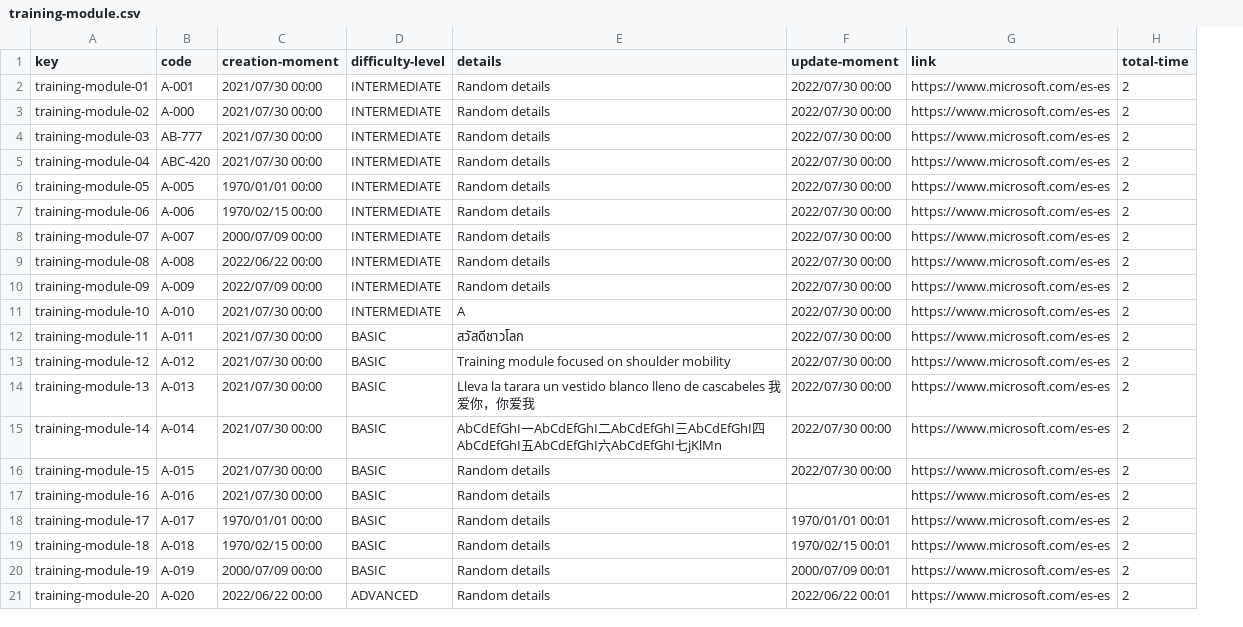
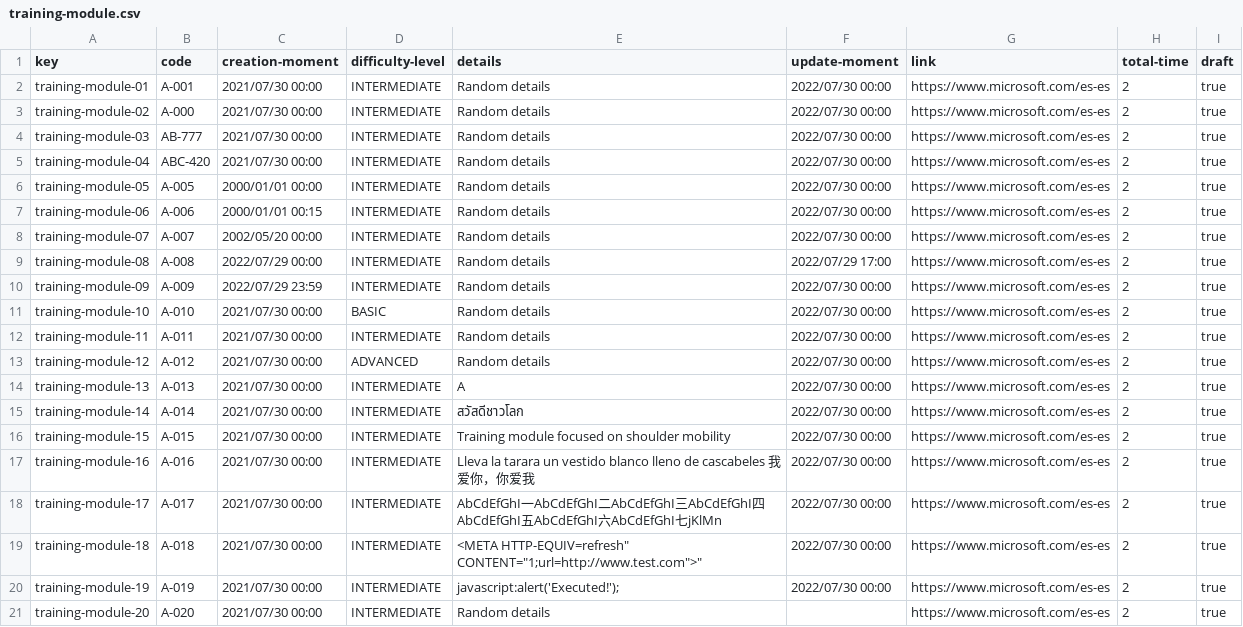
Before and after one commit to DP2-C1-07/Acme-One-24.1.0-C1.07, a CSV file: src/main/webapp/WEB-INF/resources/sample-data/training-module.csv, drawn as a sheet; only a part is shown; the diff covers the shown part only; the diff names each change by its address in the sheet, - before the commit and + after, or states it on an @@ line.

```diff
--- a/src/main/webapp/WEB-INF/resources/sample-data/training-module.csv
+++ b/src/main/webapp/WEB-INF/resources/sample-data/training-module.csv
+column I (draft), rows 2-21: all true
-C6 (creation-moment): 1970/01/01 00:00
+C6 (creation-moment): 2000/01/01 00:00
-C7 (creation-moment): 1970/02/15 00:00
+C7 (creation-moment): 2000/01/01 00:15
-C8 (creation-moment): 2000/07/09 00:00
+C8 (creation-moment): 2002/05/20 00:00
-C9 (creation-moment): 2022/06/22 00:00
+C9 (creation-moment): 2022/07/29 00:00
-F9 (update-moment): 2022/07/30 00:00
+F9 (update-moment): 2022/07/29 17:00
-C10 (creation-moment): 2022/07/09 00:00
+C10 (creation-moment): 2022/07/29 23:59
-D11 (difficulty-level): INTERMEDIATE
+D11 (difficulty-level): BASIC
-E11 (details): A
+E11 (details): Random details
-D12 (difficulty-level): BASIC
+D12 (difficulty-level): INTERMEDIATE
-E12 (details): สวัสดีชาวโลก
+E12 (details): Random details
-D13 (difficulty-level): BASIC
+D13 (difficulty-level): ADVANCED
-E13 (details): Training module focused on shoulder mobility
+E13 (details): Random details
-D14:D20 (difficulty-level): BASIC
+D14:D20 (difficulty-level): INTERMEDIATE
-E14 (details): Lleva la tarara un vestido blanco lleno de cascabeles 我爱你，你爱我
+E14 (details): A
-E15 (details): AbCdEfGhI一AbCdEfGhI二AbCdEfGhI三AbCdEfGhI四AbCdEfGhI五AbCdEfGhI六AbCdEfGhI七jKlMn
+E15 (details): สวัสดีชาวโลก
-E16 (details): Random details
+E16 (details): Training module focused on shoulder mobility
-E17 (details): Random details
+E17 (details): Lleva la tarara un vestido blanco lleno de cascabeles 我爱你，你爱我
-F17 (update-moment): (empty)
+F17 (update-moment): 2022/07/30 00:00
-C18 (creation-moment): 1970/01/01 00:00
+C18 (creation-moment): 2021/07/30 00:00
-E18 (details): Random details
+E18 (details): AbCdEfGhI一AbCdEfGhI二AbCdEfGhI三AbCdEfGhI四AbCdEfGhI五AbCdEfGhI六AbCdEfGhI七jKlMn
-F18 (update-moment): 1970/01/01 00:01
+F18 (update-moment): 2022/07/30 00:00
-C19 (creation-moment): 1970/02/15 00:00
+C19 (creation-moment): 2021/07/30 00:00
-E19 (details): Random details
+E19 (details): <META HTTP-EQUIV=refresh" CONTENT="1;url=http://www.test.com">"
-F19 (update-moment): 1970/02/15 00:01
+F19 (update-moment): 2022/07/30 00:00
-C20 (creation-moment): 2000/07/09 00:00
+C20 (creation-moment): 2021/07/30 00:00
-E20 (details): Random details
+E20 (details): javascript:alert('Executed!');
-F20 (update-moment): 2000/07/09 00:01
+F20 (update-moment): 2022/07/30 00:00
-C21 (creation-moment): 2022/06/22 00:00
+C21 (creation-moment): 2021/07/30 00:00
-D21 (difficulty-level): ADVANCED
+D21 (difficulty-level): INTERMEDIATE
-F21 (update-moment): 2022/06/22 00:01
+F21 (update-moment): (empty)
```
Also changed, not shown: 6 added rows and 19 edited cells elsewhere in this file, src/main/webapp/WEB-INF/resources/sample-data/objective.csv, src/main/webapp/WEB-INF/resources/sample-data/training-session.csv, 7 other files.
